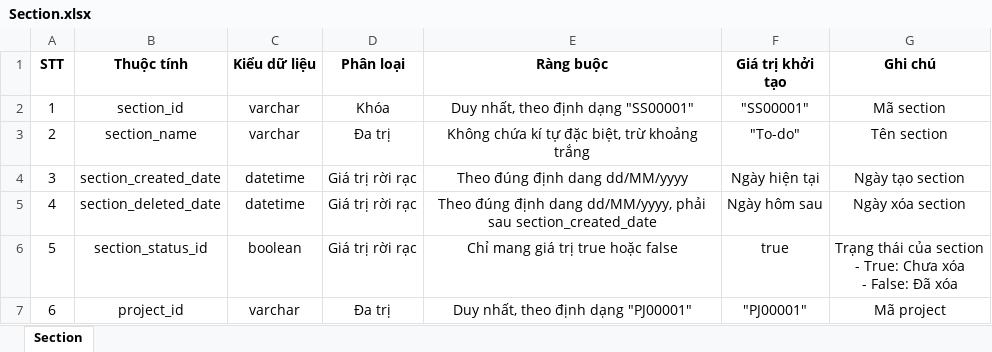
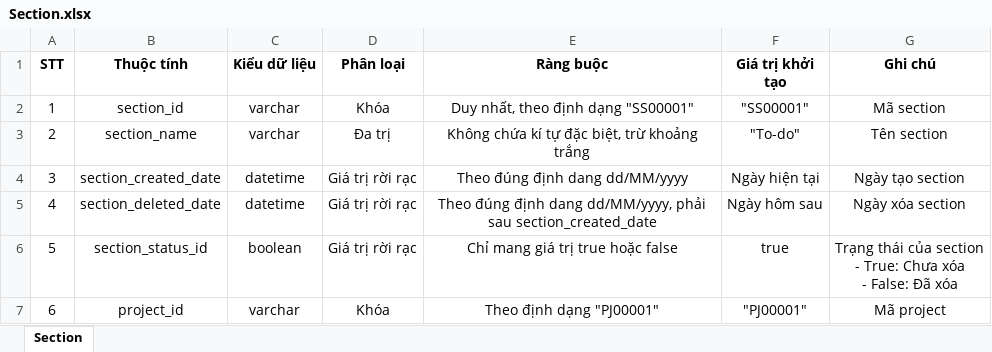
Before and after one commit to Merevoli-DatLuu/To-Do-App, an Excel workbook: ToDoApp-Doc/Document/Diagram/Thiết Kế Phần Mềm/Thiết Kế Dữ Liệu/temp/Section.xlsx, sheet Section, drawn as a sheet; values as stored, in another font and other column widths than the file's, no borders; charts and pictures not drawn; the diff names each change by its address in the sheet, - before the commit and + after, or states it on an @@ line.

```diff
--- a/ToDoApp-Doc/Document/Diagram/Thiết Kế Phần Mềm/Thiết Kế Dữ Liệu/temp/Section.xlsx (sheet Section)
+++ b/ToDoApp-Doc/Document/Diagram/Thiết Kế Phần Mềm/Thiết Kế Dữ Liệu/temp/Section.xlsx (sheet Section)
-D7 (Phân loại): Đa trị
+D7 (Phân loại): Khóa
-E7 (Ràng buộc): Duy nhất, theo định dạng "PJ00001"
+E7 (Ràng buộc): Theo định dạng "PJ00001"
```
Also changed, not shown: ToDoApp-Doc/Document/Diagram/Thiết Kế Phần Mềm/Thiết Kế Dữ Liệu/temp/Project.xlsx, ToDoApp-Doc/Document/Diagram/Thiết Kế Phần Mềm/Thiết Kế Dữ Liệu/temp/User.xlsx, 4 other files.
